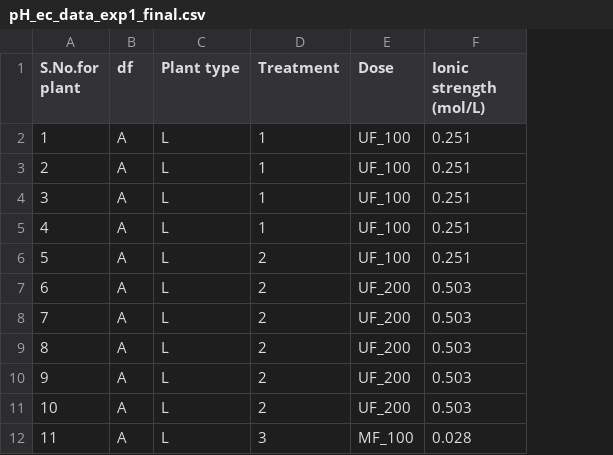
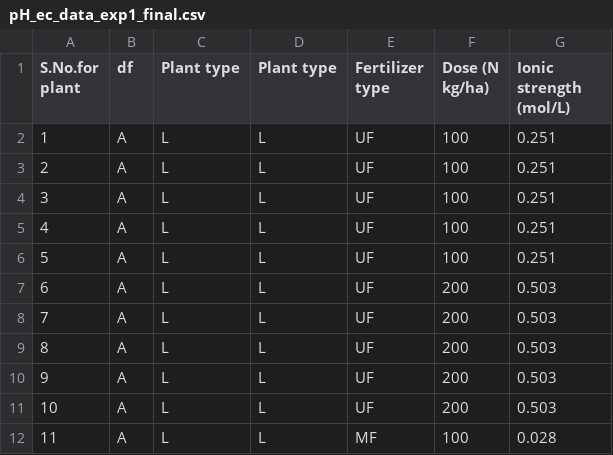
Before and after one commit to NiraYadav0529/PolyTunnelS33_ExperimeNT1_dose, a CSV file: Modified Data File/pH_ec_data_exp1_final.csv, drawn as a sheet; only a part is shown; removed rows and columns are numbered as before the commit, all else as after; the diff names each change by its address in the sheet, - before the commit and + after, or states it on an @@ line.

Commit message:
new data changes

```diff
--- a/Modified Data File/pH_ec_data_exp1_final.csv
+++ b/Modified Data File/pH_ec_data_exp1_final.csv
-column D (Treatment), rows 2-12: 1 | 1 | 1 | 1 | 2 | 2 | 2 | 2 | 2 | 2 | 3
-column E (Dose), rows 2-12: UF_100 | UF_100 | UF_100 | UF_100 | UF_100 | UF_200 | UF_200 | UF_200 | UF_200 | UF_200 | MF_100
+column D (Plant type), rows 2-12: all L
+column E (Fertilizer type), rows 2-12: UF | UF | UF | UF | UF | UF | UF | UF | UF | UF | MF
+column F (Dose (N kg/ha)), rows 2-12: 100 | 100 | 100 | 100 | 100 | 200 | 200 | 200 | 200 | 200 | 100
```
